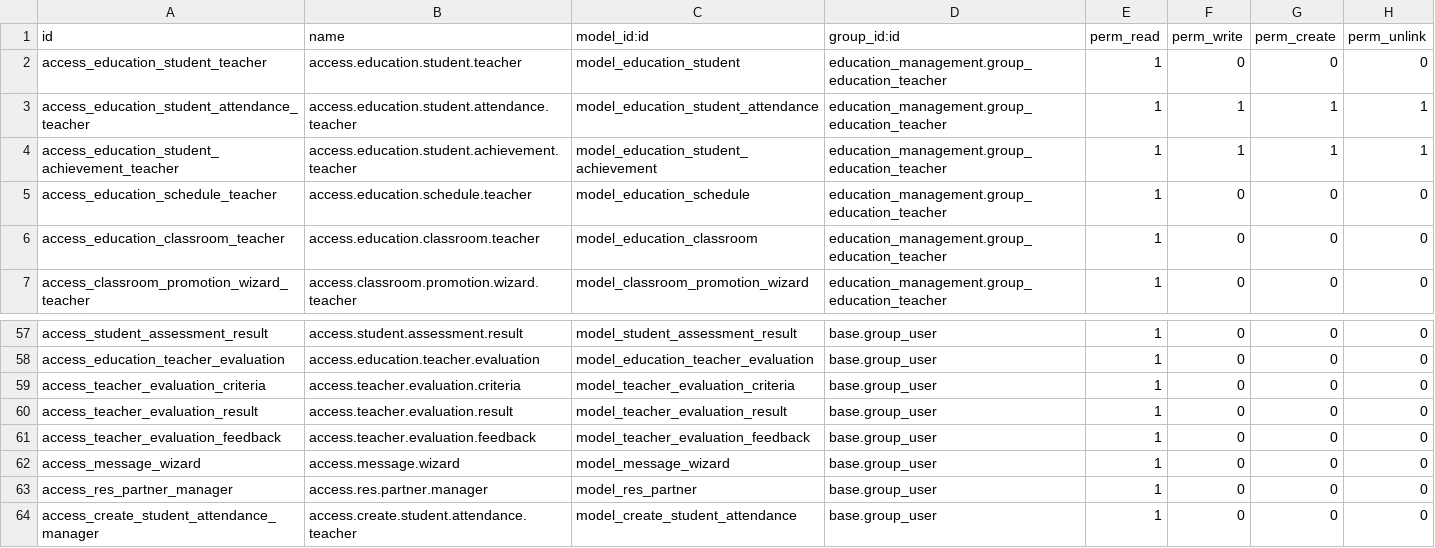
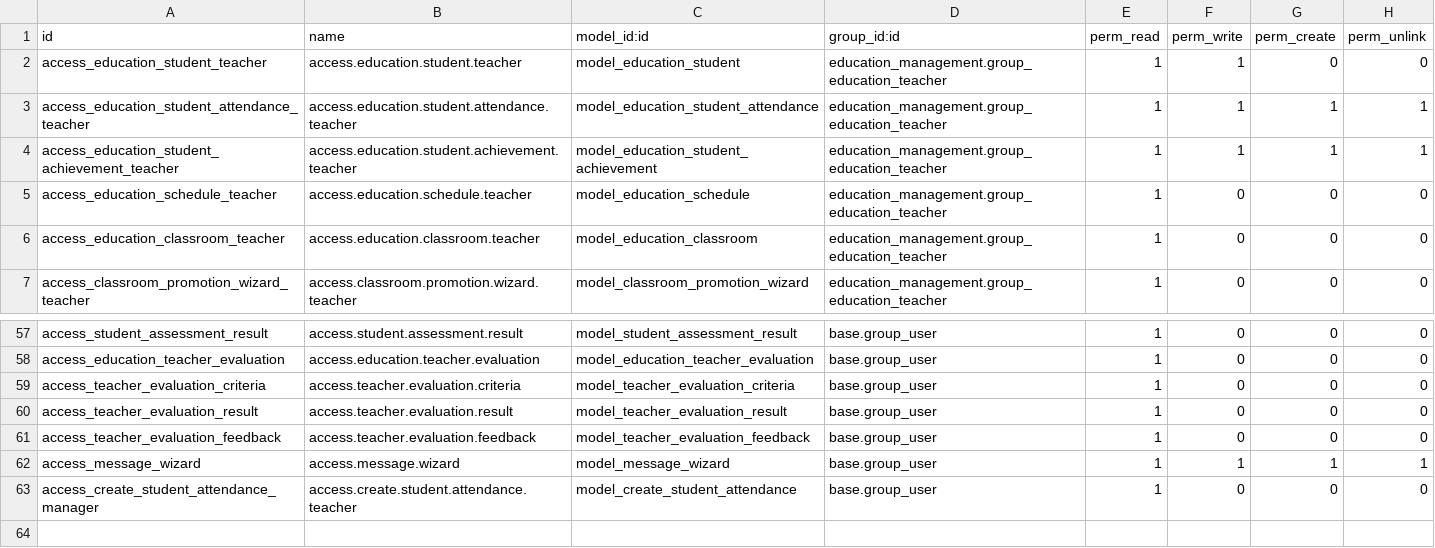
Before and after one commit to Ridho024/Odoo, a CSV file: custom_addons/education/education_management/security/ir.model.access.csv, drawn as a sheet; only a part is shown, gaps mark what is left out.

Commit message:
feat: Add portal student user in model and views.

```diff
--- a/custom_addons/education/education_management/security/ir.model.access.csv
+++ b/custom_addons/education/education_management/security/ir.model.access.csv
@@ -1,3 +1,3 @@
 id,name,model_id:id,group_id:id,perm_read,perm_write,perm_create,perm_unlink
-access_education_student_teacher,access.education.student.teacher,model_education_student,education_management.group_education_teacher,1,0,0,0
+access_education_student_teacher,access.education.student.teacher,model_education_student,education_management.group_education_teacher,1,1,0,0
 access_education_student_attendance_teacher,access.education.student.attendance.teacher,model_education_student_attendance,education_management.group_education_teacher,1,1,1,1
@@ -61,4 +61,3 @@ access_teacher_evaluation_result,access.teacher.evaluation.result,model_teacher_
 access_teacher_evaluation_feedback,access.teacher.evaluation.feedback,model_teacher_evaluation_feedback,base.group_user,1,0,0,0
-access_message_wizard,access.message.wizard,model_message_wizard,base.group_user,1,0,0,0
-access_res_partner_manager,access.res.partner.manager,model_res_partner,base.group_user,1,0,0,0
+access_message_wizard,access.message.wizard,model_message_wizard,base.group_user,1,1,1,1
 access_create_student_attendance_manager,access.create.student.attendance.teacher,model_create_student_attendance,base.group_user,1,0,0,0
```
Also changed, not shown: 5 other files.
